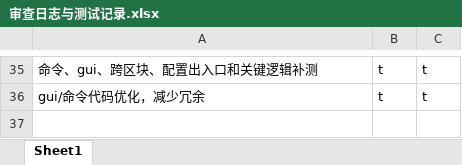
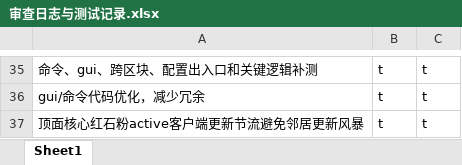
Before and after one commit to makomi-1/redstonelink-makomi, an Excel workbook: docs_dev/审查日志与测试记录.xlsx, sheet Sheet1, drawn as a sheet; only a part is shown, gaps mark what is left out; values as stored, in another font and other column widths than the file's, no borders; the diff names each change by its address in the sheet, - before the commit and + after, or states it on an @@ line.

Commit message:
h.顶面核心红石粉active客户端更新节流避免邻居更新风暴 - 节流窗口大小可配置

```diff
--- a/docs_dev/审查日志与测试记录.xlsx (sheet Sheet1)
+++ b/docs_dev/审查日志与测试记录.xlsx (sheet Sheet1)
+row 37: 顶面核心红石粉active客户端更新节流避免邻居更新风暴 | t | t
```
Also changed, not shown: 5 other files.
